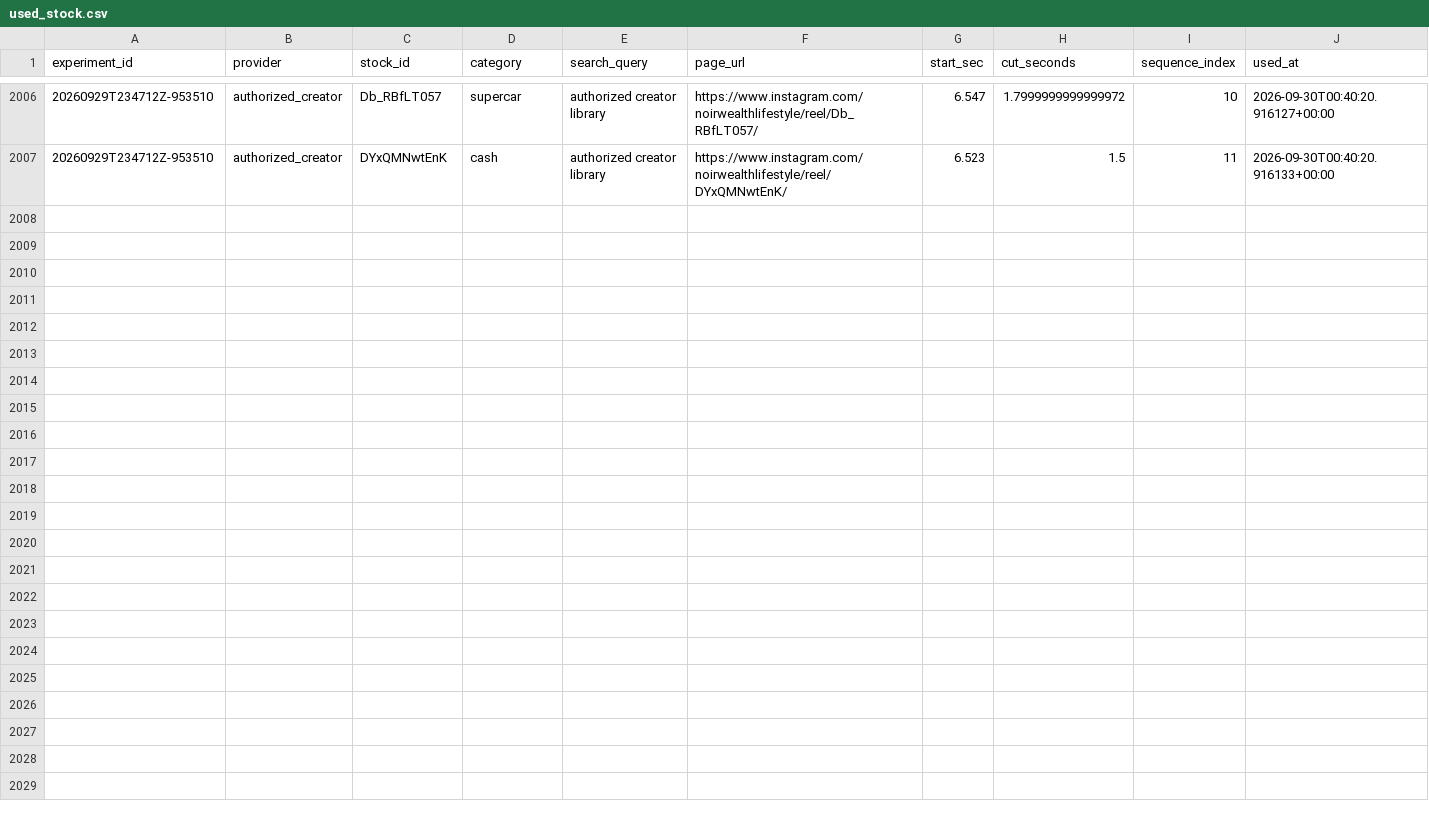
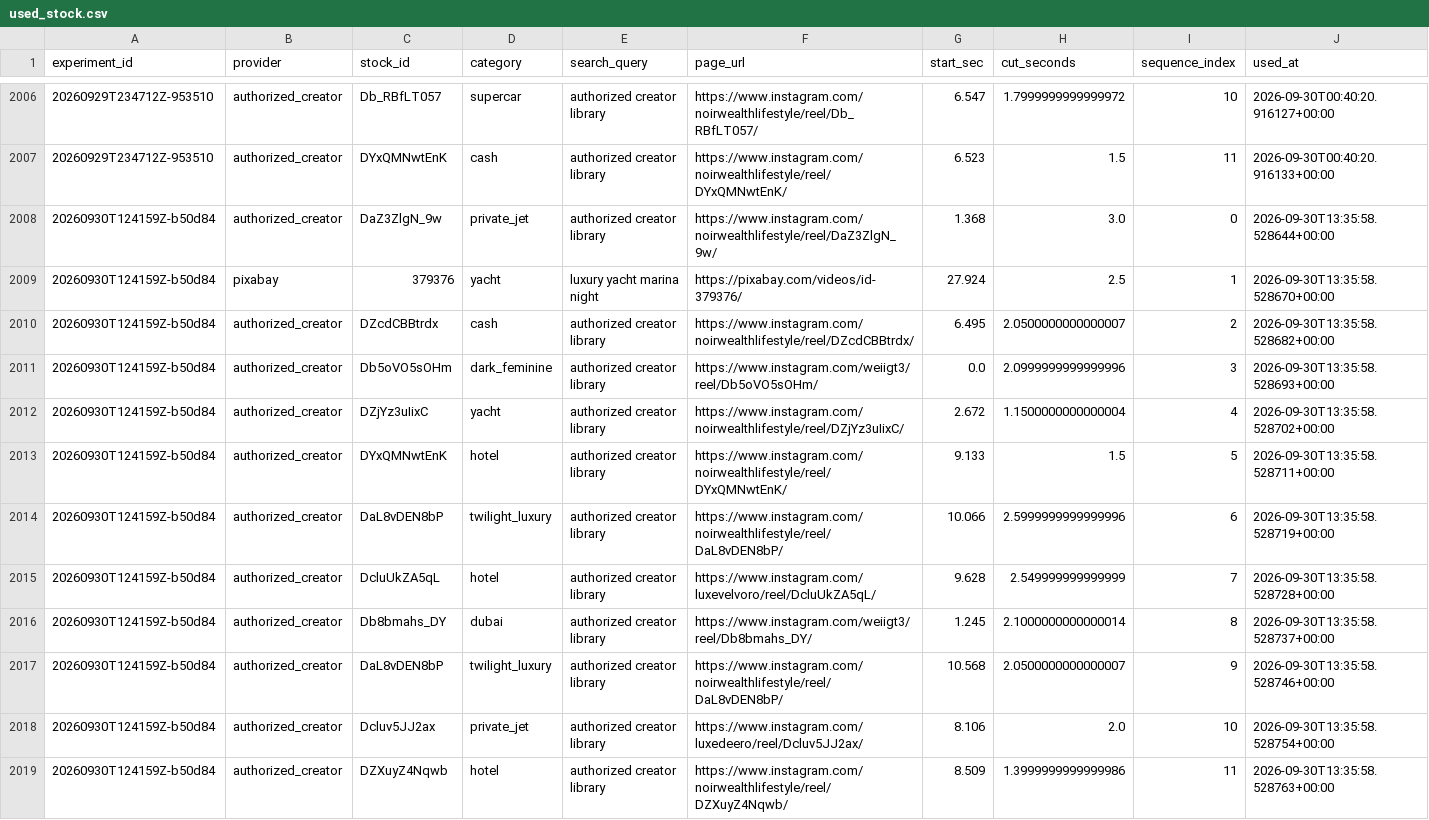
Before and after one commit to Wahb-tech/video-pipeline, a CSV file: data/used_stock.csv, drawn as a sheet; only a part is shown, gaps mark what is left out.

```diff
--- a/data/used_stock.csv
+++ b/data/used_stock.csv
@@ -2007 +2007,13 @@ experiment_id,provider,stock_id,category,search_query,page_url,start_sec,cut_sec
 20260929T234712Z-953510,authorized_creator,DYxQMNwtEnK,cash,authorized creator library,https://www.instagram.com/noirwealthlifestyle/reel/DYxQMNwtEnK/,6.523,1.5,11,2026-09-30T00:40:20.916133+00:00
+20260930T124159Z-b50d84,authorized_creator,DaZ3ZlgN_9w,private_jet,authorized creator library,https://www.instagram.com/noirwealthlifestyle/reel/DaZ3ZlgN_9w/,1.368,3.0,0,2026-09-30T13:35:58.528644+00:00
+20260930T124159Z-b50d84,pixabay,379376,yacht,luxury yacht marina night,https://pixabay.com/videos/id-379376/,27.924,2.5,1,2026-09-30T13:35:58.528670+00:00
+20260930T124159Z-b50d84,authorized_creator,DZcdCBBtrdx,cash,authorized creator library,https://www.instagram.com/noirwealthlifestyle/reel/DZcdCBBtrdx/,6.495,2.0500000000000007,2,2026-09-30T13:35:58.528682+00:00
+20260930T124159Z-b50d84,authorized_creator,Db5oVO5sOHm,dark_feminine,authorized creator library,https://www.instagram.com/weiigt3/reel/Db5oVO5sOHm/,0.0,2.0999999999999996,3,2026-09-30T13:35:58.528693+00:00
+20260930T124159Z-b50d84,authorized_creator,DZjYz3uIixC,yacht,authorized creator library,https://www.instagram.com/noirwealthlifestyle/reel/DZjYz3uIixC/,2.672,1.1500000000000004,4,2026-09-30T13:35:58.528702+00:00
+20260930T124159Z-b50d84,authorized_creator,DYxQMNwtEnK,hotel,authorized creator library,https://www.instagram.com/noirwealthlifestyle/reel/DYxQMNwtEnK/,9.133,1.5,5,2026-09-30T13:35:58.528711+00:00
+20260930T124159Z-b50d84,authorized_creator,DaL8vDEN8bP,twilight_luxury,authorized creator library,https://www.instagram.com/noirwealthlifestyle/reel/DaL8vDEN8bP/,10.066,2.5999999999999996,6,2026-09-30T13:35:58.528719+00:00
+20260930T124159Z-b50d84,authorized_creator,DcluUkZA5qL,hotel,authorized creator library,https://www.instagram.com/luxevelvoro/reel/DcluUkZA5qL/,9.628,2.549999999999999,7,2026-09-30T13:35:58.528728+00:00
+20260930T124159Z-b50d84,authorized_creator,Db8bmahs_DY,dubai,authorized creator library,https://www.instagram.com/weiigt3/reel/Db8bmahs_DY/,1.245,2.1000000000000014,8,2026-09-30T13:35:58.528737+00:00
+20260930T124159Z-b50d84,authorized_creator,DaL8vDEN8bP,twilight_luxury,authorized creator library,https://www.instagram.com/noirwealthlifestyle/reel/DaL8vDEN8bP/,10.568,2.0500000000000007,9,2026-09-30T13:35:58.528746+00:00
+20260930T124159Z-b50d84,authorized_creator,Dcluv5JJ2ax,private_jet,authorized creator library,https://www.instagram.com/luxedeero/reel/Dcluv5JJ2ax/,8.106,2.0,10,2026-09-30T13:35:58.528754+00:00
+20260930T124159Z-b50d84,authorized_creator,DZXuyZ4Nqwb,hotel,authorized creator library,https://www.instagram.com/noirwealthlifestyle/reel/DZXuyZ4Nqwb/,8.509,1.3999999999999986,11,2026-09-30T13:35:58.528763+00:00
```
Also changed, not shown: data/generated.csv.
